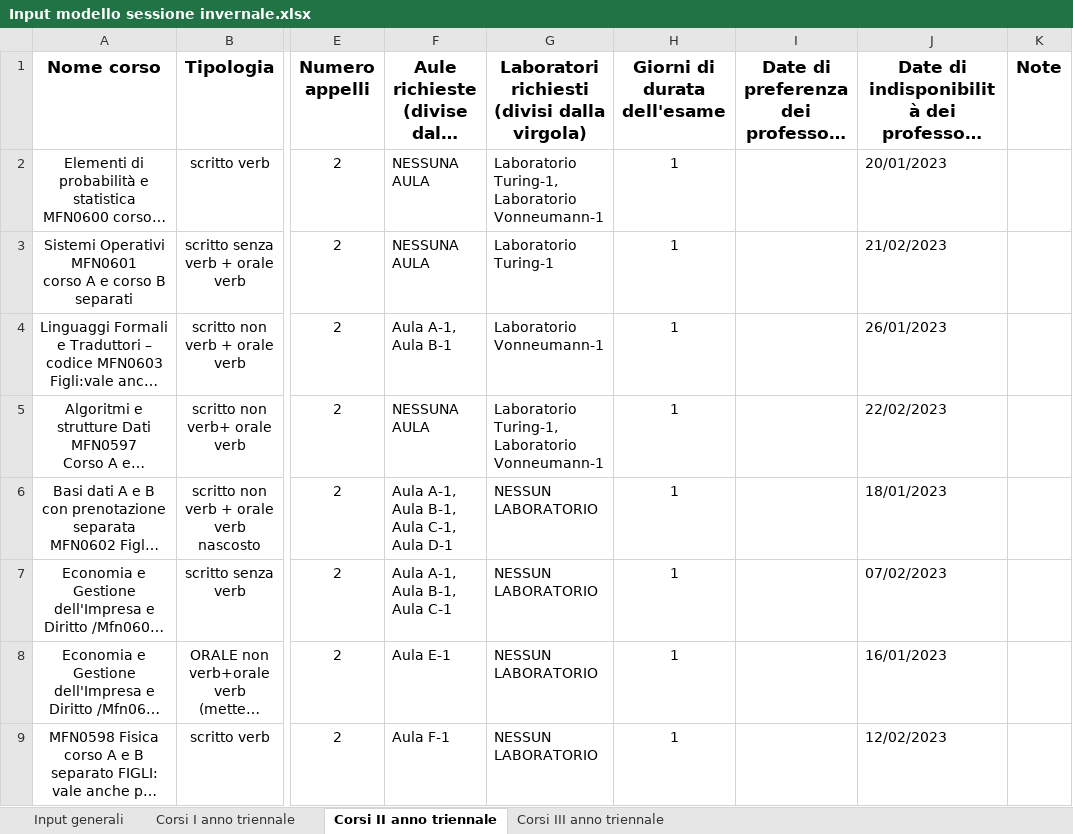
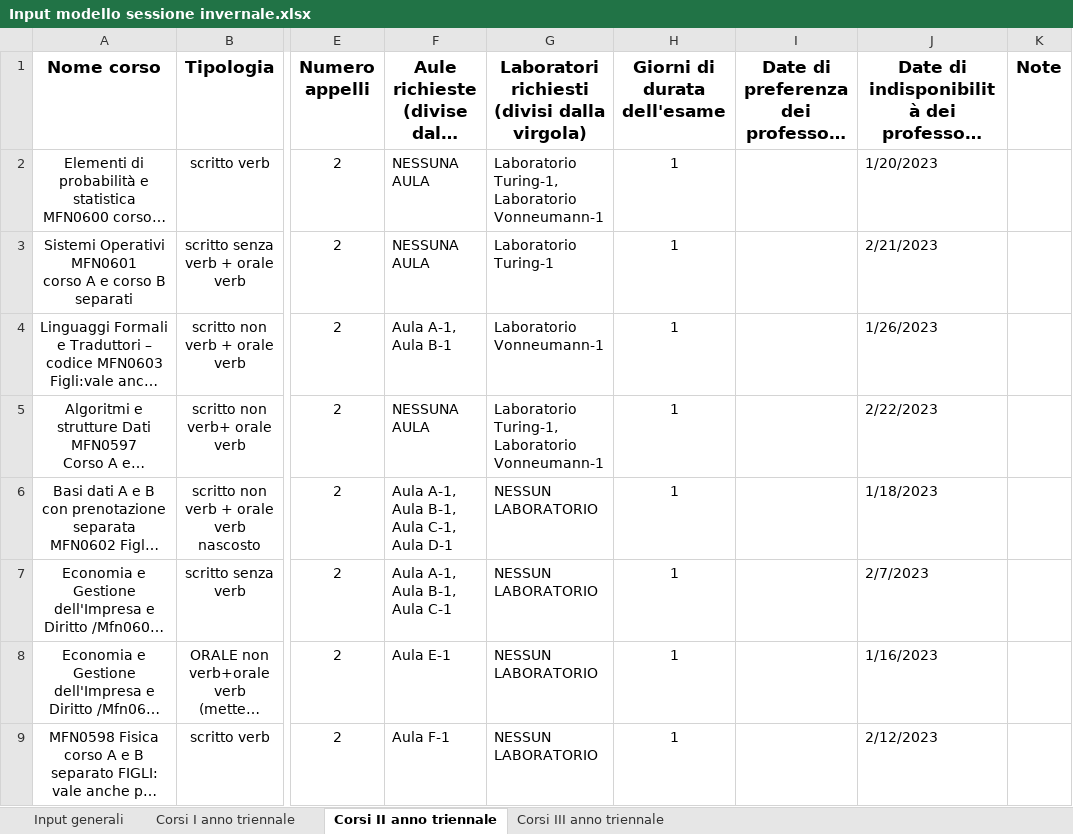
Before and after one commit to AlessandroCavaglia/MMSD-2022, an Excel workbook: pythonProject/input/Modelli_Con_Indisponibilità/Input modello sessione invernale.xlsx, sheet Corsi II anno triennale, drawn as a sheet; only a part is shown, gaps mark what is left out; long unchanged cells end in …; values as stored, in another font and other column widths than the file's, no borders; the diff names each change by its address in the sheet, - before the commit and + after, or states it on an @@ line.

```diff
--- a/pythonProject/input/Modelli_Con_Indisponibilità/Input modello sessione invernale.xlsx (sheet Corsi II anno triennale)
+++ b/pythonProject/input/Modelli_Con_Indisponibilità/Input modello sessione invernale.xlsx (sheet Corsi II anno triennale)
-J2: 20/01/2023
+J2: 1/20/2023
-J3: 21/02/2023
+J3: 2/21/2023
-J4: 26/01/2023
+J4: 1/26/2023
-J5: 22/02/2023
+J5: 2/22/2023
-J6: 18/01/2023
+J6: 1/18/2023
-J7: 07/02/2023
+J7: 2/7/2023
-J8: 16/01/2023
+J8: 1/16/2023
-J9: 12/02/2023
+J9: 2/12/2023
```
Also changed, not shown: sheet Corsi III anno triennale, sheet Input generali, sheet Corsi I anno triennale, 1 other file.
